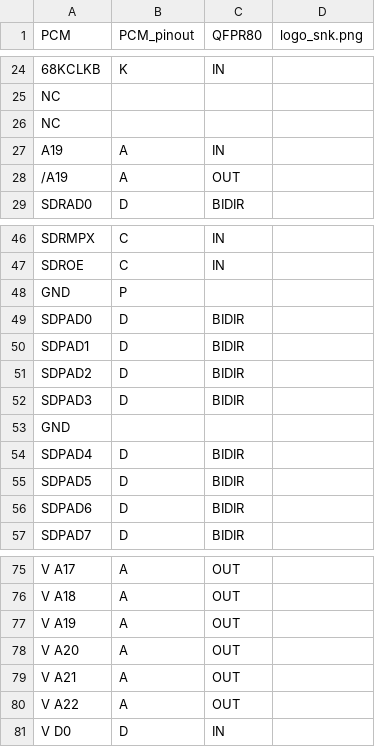
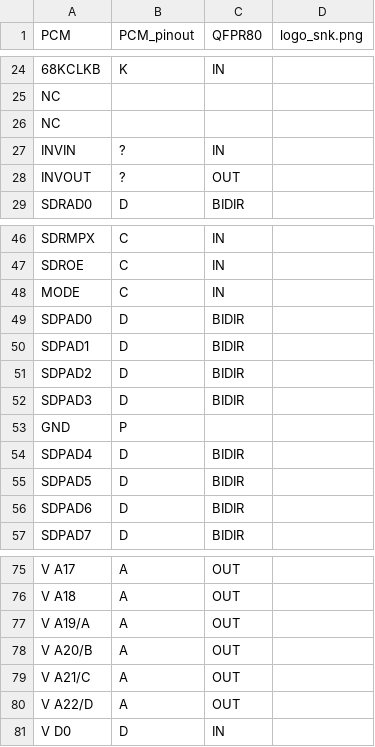
Before and after one commit to neogeodev/SVGPinout, a CSV file: csv/pcm.csv, drawn as a sheet; only a part is shown, gaps mark what is left out.

```diff
--- a/csv/pcm.csv
+++ b/csv/pcm.csv
@@ -26,4 +26,4 @@ NC
 NC
-A19,A,IN
-/A19,A,OUT
+INVIN,?,IN
+INVOUT,?,OUT
 SDRAD0,D,BIDIR
@@ -47,3 +47,3 @@ SDRMPX,C,IN
 SDROE,C,IN
-GND,P
+MODE,C,IN
 SDPAD0,D,BIDIR
@@ -52,3 +52,3 @@ SDPAD2,D,BIDIR
 SDPAD3,D,BIDIR
-GND
+GND,P
 SDPAD4,D,BIDIR
@@ -76,6 +76,6 @@ V A17,A,OUT
 V A18,A,OUT
-V A19,A,OUT
-V A20,A,OUT
-V A21,A,OUT
-V A22,A,OUT
+V A19/A,A,OUT
+V A20/B,A,OUT
+V A21/C,A,OUT
+V A22/D,A,OUT
 V D0,D,IN
```
Also changed, not shown: csv/neo-273.csv.
